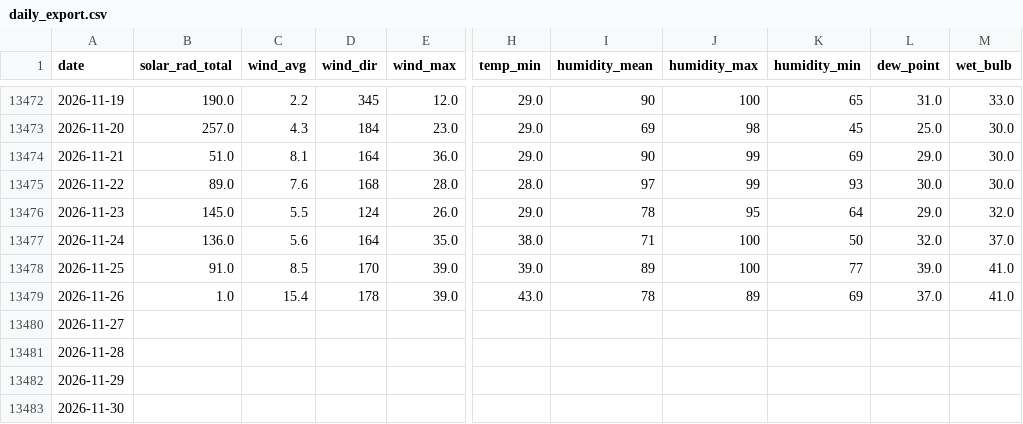
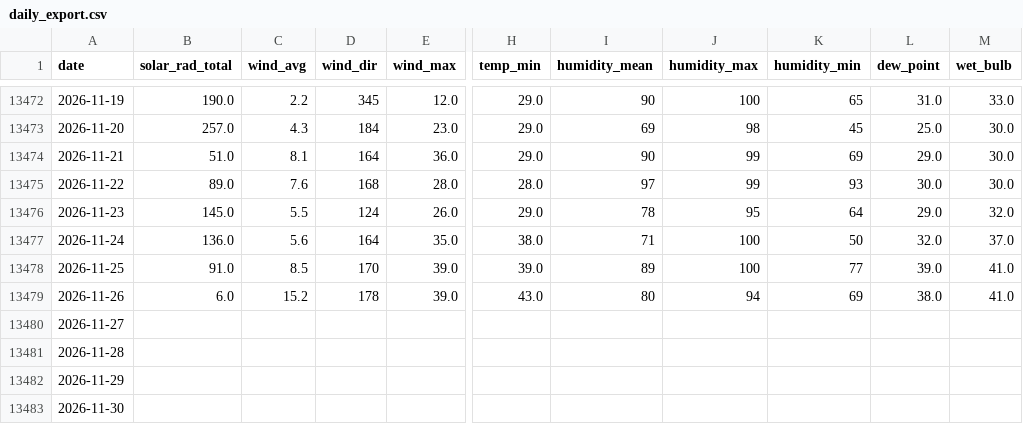
Before and after one commit to silverbutte/weather-data, a CSV file: daily_export.csv, drawn as a sheet; only a part is shown, gaps mark what is left out; the diff names each change by its address in the sheet, - before the commit and + after, or states it on an @@ line.

Commit message:
Auto-update daily_export.csv

```diff
--- a/daily_export.csv
+++ b/daily_export.csv
-B13479 (solar_rad_total): 1.0
+B13479 (solar_rad_total): 6.0
-C13479 (wind_avg): 15.4
+C13479 (wind_avg): 15.2
-I13479 (humidity_mean): 78
+I13479 (humidity_mean): 80
-J13479 (humidity_max): 89
+J13479 (humidity_max): 94
-L13479 (dew_point): 37.0
+L13479 (dew_point): 38.0
```
